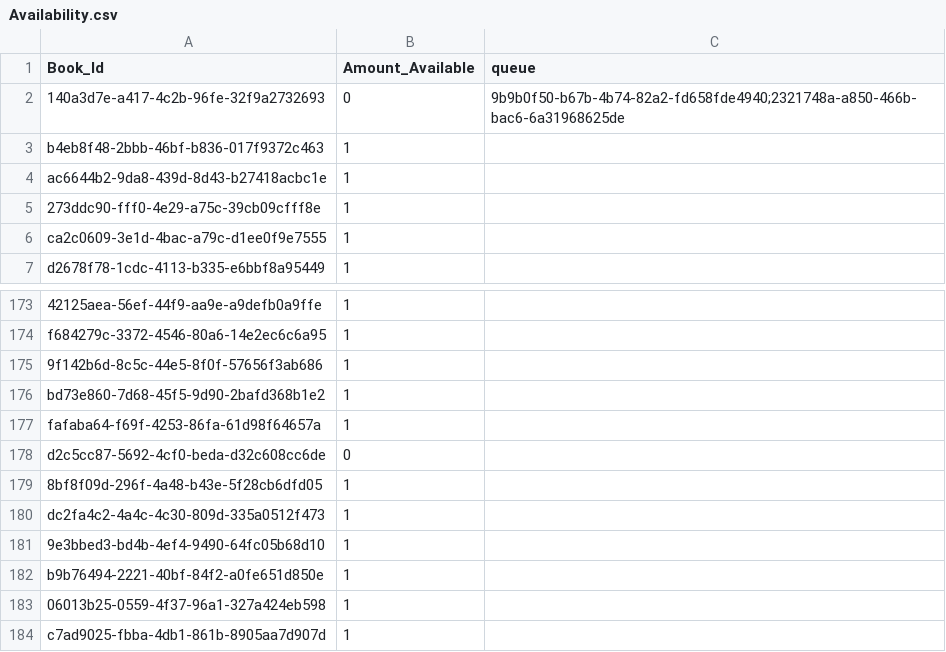
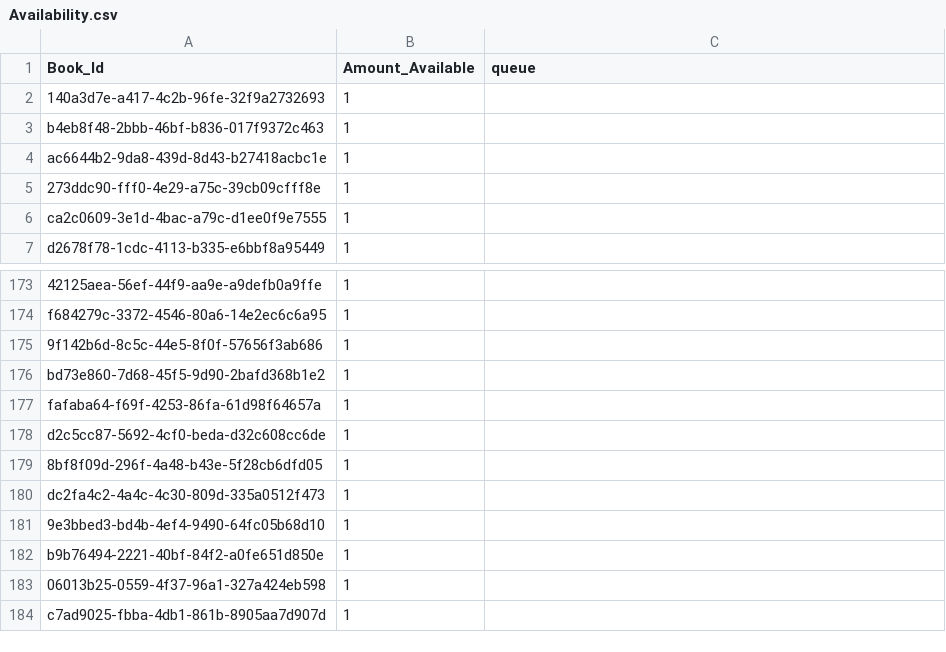
Before and after one commit to leitefrancisco/Library, a CSV file: Availability.csv, drawn as a sheet; only a part is shown, gaps mark what is left out.

```diff
--- a/Availability.csv
+++ b/Availability.csv
@@ -1,3 +1,3 @@
 Book_Id,Amount_Available,queue
-140a3d7e-a417-4c2b-96fe-32f9a2732693,0,9b9b0f50-b67b-4b74-82a2-fd658fde4940;2321748a-a850-466b-bac6-6a31968625de
+140a3d7e-a417-4c2b-96fe-32f9a2732693,1,
 b4eb8f48-2bbb-46bf-b836-017f9372c463,1,
@@ -177,3 +177,3 @@ bd73e860-7d68-45f5-9d90-2bafd368b1e2,1,
 fafaba64-f69f-4253-86fa-61d98f64657a,1,
-d2c5cc87-5692-4cf0-beda-d32c608cc6de,0,
+d2c5cc87-5692-4cf0-beda-d32c608cc6de,1,
 8bf8f09d-296f-4a48-b43e-5f28cb6dfd05,1,
```
Also changed, not shown: 3 other files.
